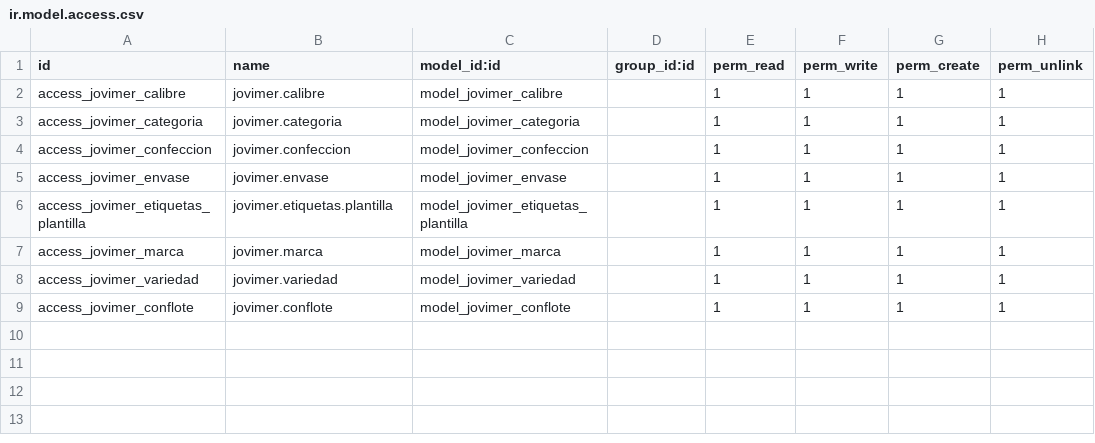
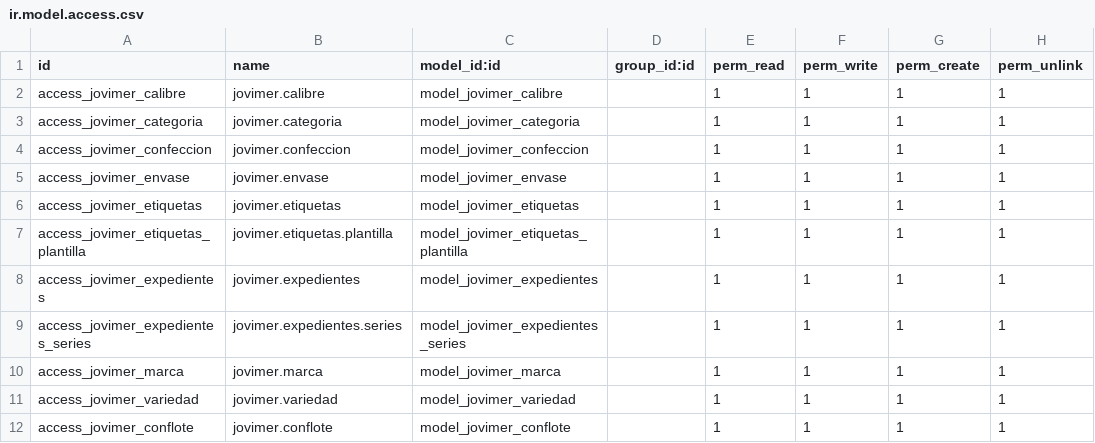
Before and after one commit to aylenindaws/jovimer, a CSV file: indaws_product_extended/security/ir.model.access.csv, drawn as a sheet.

Commit message:
Correccion de permisos para modelos nuevos

```diff
--- a/indaws_product_extended/security/ir.model.access.csv
+++ b/indaws_product_extended/security/ir.model.access.csv
@@ -5,3 +5,6 @@ access_jovimer_confeccion,jovimer.confeccion,model_jovimer_confeccion,,1,1,1,1
 access_jovimer_envase,jovimer.envase,model_jovimer_envase,,1,1,1,1
+access_jovimer_etiquetas,jovimer.etiquetas,model_jovimer_etiquetas,,1,1,1,1
 access_jovimer_etiquetas_plantilla,jovimer.etiquetas.plantilla,model_jovimer_etiquetas_plantilla,,1,1,1,1
+access_jovimer_expedientes,jovimer.expedientes,model_jovimer_expedientes,,1,1,1,1
+access_jovimer_expedientes_series,jovimer.expedientes.series,model_jovimer_expedientes_series,,1,1,1,1
 access_jovimer_marca,jovimer.marca,model_jovimer_marca,,1,1,1,1
```
